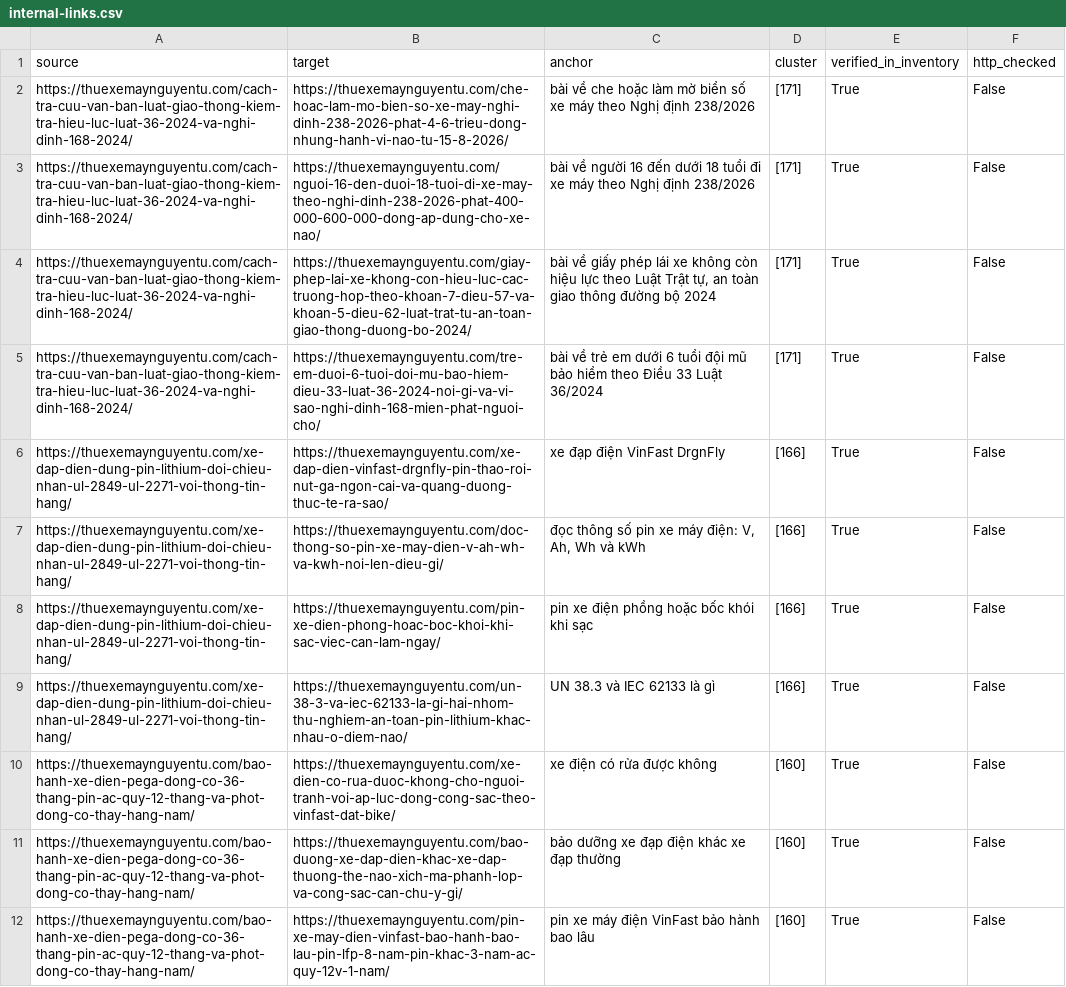
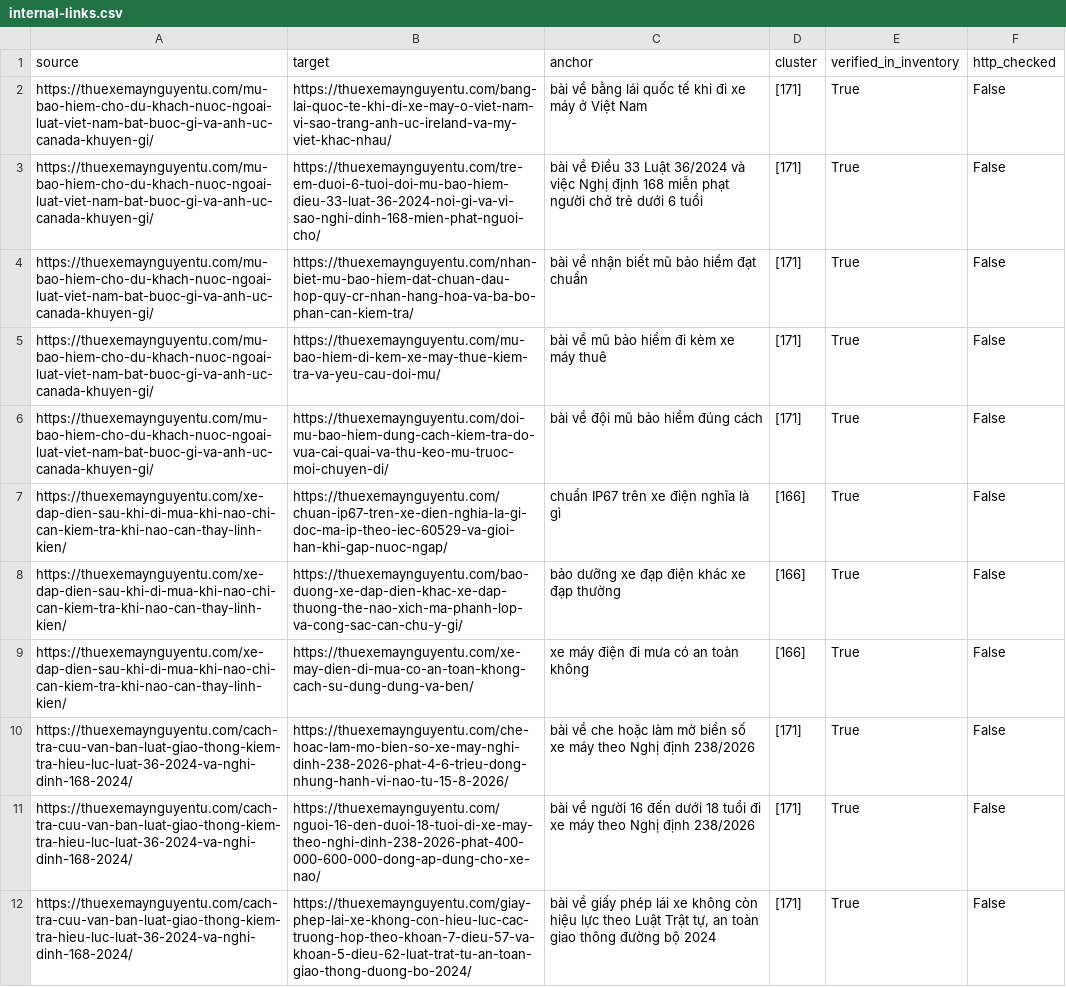
Before and after one commit to thuexemayhanoi/wp-writer, a CSV file: reports/internal-links.csv, drawn as a sheet; only a part is shown; the shorter side is filled out with more unchanged rows; the diff names each change by its address in the sheet, - before the commit and + after, or states it on an @@ line.

```diff
--- a/reports/internal-links.csv
+++ b/reports/internal-links.csv
+row 2: https://thuexemaynguyentu.com/mu-bao-hiem-cho-du-khach-nuoc-ngoai-luat-viet-nam-bat-buoc-gi-va-anh-uc-canada-khuyen-gi/ | https://thuexemaynguyentu.com/bang-lai-quoc-te-khi-di-xe-may-o-viet-nam-vi-sao-trang-anh-uc-ireland-va-my-viet-khac-nhau/ | bài về bằng lái quốc tế khi đi xe máy ở Việt Nam | [171] | True | False
+row 3: https://thuexemaynguyentu.com/mu-bao-hiem-cho-du-khach-nuoc-ngoai-luat-viet-nam-bat-buoc-gi-va-anh-uc-canada-khuyen-gi/ | https://thuexemaynguyentu.com/tre-em-duoi-6-tuoi-doi-mu-bao-hiem-dieu-33-luat-36-2024-noi-gi-va-vi-sao-nghi-dinh-168-mien-phat-nguoi-cho/ | bài về Điều 33 Luật 36/2024 và việc Nghị định 168 miễn phạt người chở trẻ dưới 6 tuổi | [171] | True | False
+row 4: https://thuexemaynguyentu.com/mu-bao-hiem-cho-du-khach-nuoc-ngoai-luat-viet-nam-bat-buoc-gi-va-anh-uc-canada-khuyen-gi/ | https://thuexemaynguyentu.com/nhan-biet-mu-bao-hiem-dat-chuan-dau-hop-quy-cr-nhan-hang-hoa-va-ba-bo-phan-can-kiem-tra/ | bài về nhận biết mũ bảo hiểm đạt chuẩn | [171] | True | False
+row 5: https://thuexemaynguyentu.com/mu-bao-hiem-cho-du-khach-nuoc-ngoai-luat-viet-nam-bat-buoc-gi-va-anh-uc-canada-khuyen-gi/ | https://thuexemaynguyentu.com/mu-bao-hiem-di-kem-xe-may-thue-kiem-tra-va-yeu-cau-doi-mu/ | bài về mũ bảo hiểm đi kèm xe máy thuê | [171] | True | False
+row 6: https://thuexemaynguyentu.com/mu-bao-hiem-cho-du-khach-nuoc-ngoai-luat-viet-nam-bat-buoc-gi-va-anh-uc-canada-khuyen-gi/ | https://thuexemaynguyentu.com/doi-mu-bao-hiem-dung-cach-kiem-tra-do-vua-cai-quai-va-thu-keo-mu-truoc-moi-chuyen-di/ | bài về đội mũ bảo hiểm đúng cách | [171] | True | False
+row 7: https://thuexemaynguyentu.com/xe-dap-dien-sau-khi-di-mua-khi-nao-chi-can-kiem-tra-khi-nao-can-thay-linh-kien/ | https://thuexemaynguyentu.com/chuan-ip67-tren-xe-dien-nghia-la-gi-doc-ma-ip-theo-iec-60529-va-gioi-han-khi-gap-nuoc-ngap/ | chuẩn IP67 trên xe điện nghĩa là gì | [166] | True | False
+row 8: https://thuexemaynguyentu.com/xe-dap-dien-sau-khi-di-mua-khi-nao-chi-can-kiem-tra-khi-nao-can-thay-linh-kien/ | https://thuexemaynguyentu.com/bao-duong-xe-dap-dien-khac-xe-dap-thuong-the-nao-xich-ma-phanh-lop-va-cong-sac-can-chu-y-gi/ | bảo dưỡng xe đạp điện khác xe đạp thường | [166] | True | False
+row 9: https://thuexemaynguyentu.com/xe-dap-dien-sau-khi-di-mua-khi-nao-chi-can-kiem-tra-khi-nao-can-thay-linh-kien/ | https://thuexemaynguyentu.com/xe-may-dien-di-mua-co-an-toan-khong-cach-su-dung-dung-va-ben/ | xe máy điện đi mưa có an toàn không | [166] | True | False
```
Also changed, not shown: reports/existing-url-inventory.csv, reports/search-intent-matrix.csv, 19 other files.
